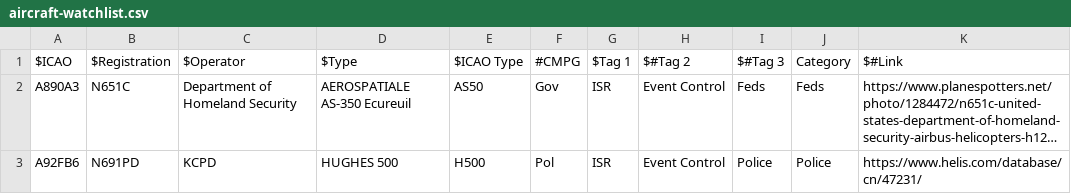
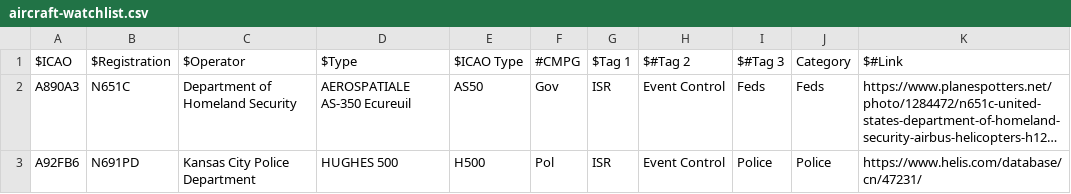
Before and after one commit to 28Tauri/kcplanes, a CSV file: aircraft-watchlist.csv, drawn as a sheet; long unchanged cells end in …; the diff names each change by its address in the sheet, - before the commit and + after, or states it on an @@ line.

Commit message:
Update aircraft-watchlist.csv

```diff
--- a/aircraft-watchlist.csv
+++ b/aircraft-watchlist.csv
-C3 ($Operator): KCPD
+C3 ($Operator): Kansas City Police Department
```
